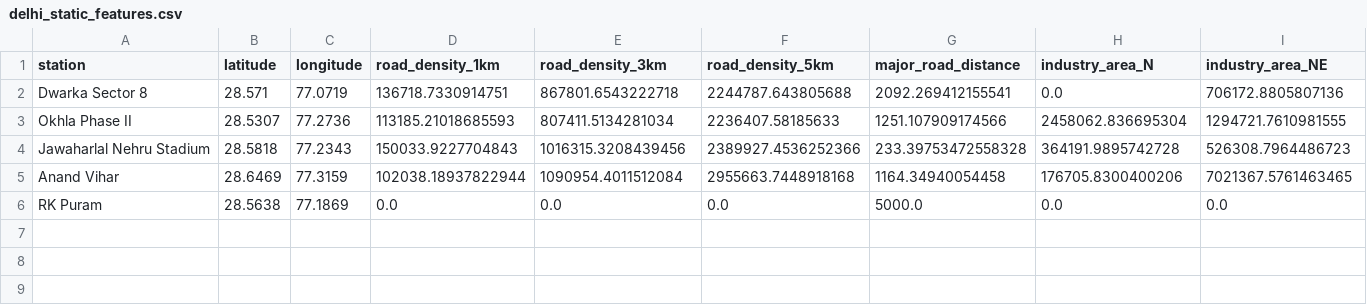
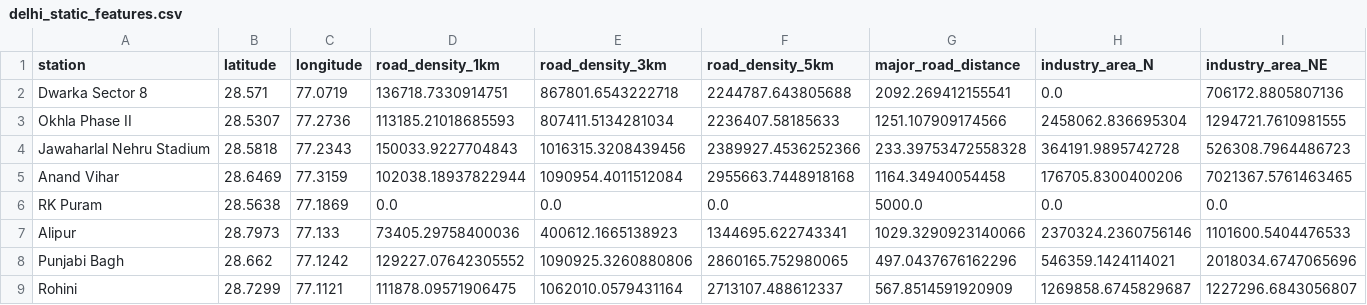
Before and after one commit to Khushal-08/Weather-Model, a CSV file: data/geospatial/delhi_static_features.csv, drawn as a sheet; only a part is shown; rows hold the shown columns only; the diff names each change by its address in the sheet, - before the commit and + after, or states it on an @@ line.

```diff
--- a/data/geospatial/delhi_static_features.csv
+++ b/data/geospatial/delhi_static_features.csv
+row 7: Alipur | 28.7973 | 77.133 | 73405.29758400036 | 400612.1665138923 | 1344695.622743341 | 1029.3290923140066 | 2370324.2360756146 | 1101600.5404476533
+row 8: Punjabi Bagh | 28.662 | 77.1242 | 129227.07642305552 | 1090925.3260880806 | 2860165.752980065 | 497.0437676162296 | 546359.1424114021 | 2018034.6747065696
+row 9: Rohini | 28.7299 | 77.1121 | 111878.09571906475 | 1062010.0579431164 | 2713107.488612337 | 567.8514591920909 | 1269858.6745829687 | 1227296.6843056807
```
Also changed, not shown: 30 other files.
